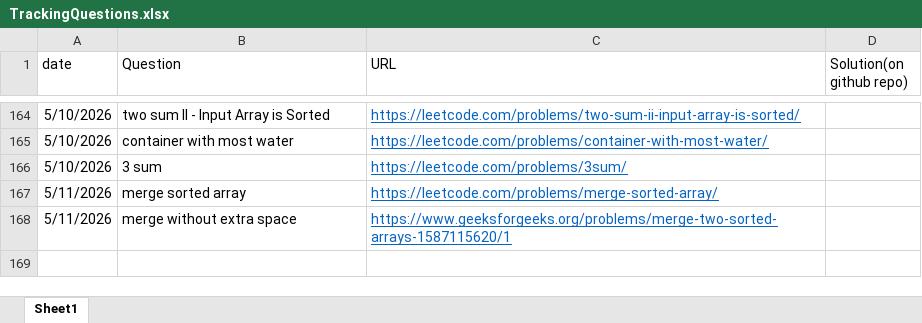
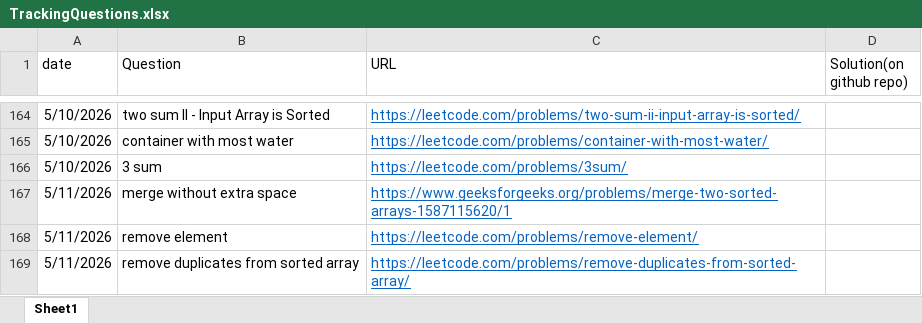
Before and after one commit to gouravsoni9999/DailyCPQuestionsPractise, an Excel workbook: TrackingQuestions.xlsx, sheet Sheet1, drawn as a sheet; only a part is shown, gaps mark what is left out; values as stored, in another font and other column widths than the file's, no borders; removed rows and columns are numbered as before the commit, all else as after; the diff names each change by its address in the sheet, - before the commit and + after, or states it on an @@ line.

Commit message:
Problem: remove duplicates from sorted array and remove element

```diff
--- a/TrackingQuestions.xlsx (sheet Sheet1)
+++ b/TrackingQuestions.xlsx (sheet Sheet1)
-row 167: 5/11/2026 | merge sorted array | https://leetcode.com/problems/merge-sorted-array/
+row 168: 5/11/2026 | remove element | https://leetcode.com/problems/remove-element/
+row 169: 5/11/2026 | remove duplicates from sorted array | https://leetcode.com/problems/remove-duplicates-from-sorted-array/
```
Also changed, not shown: 2 other files.
